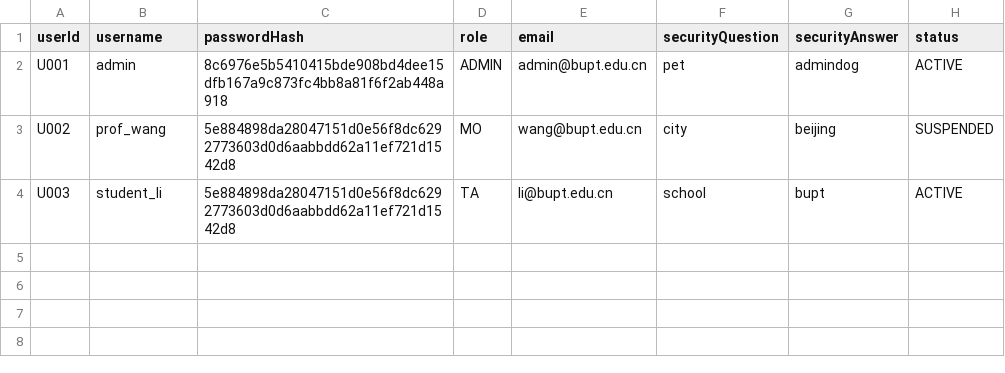
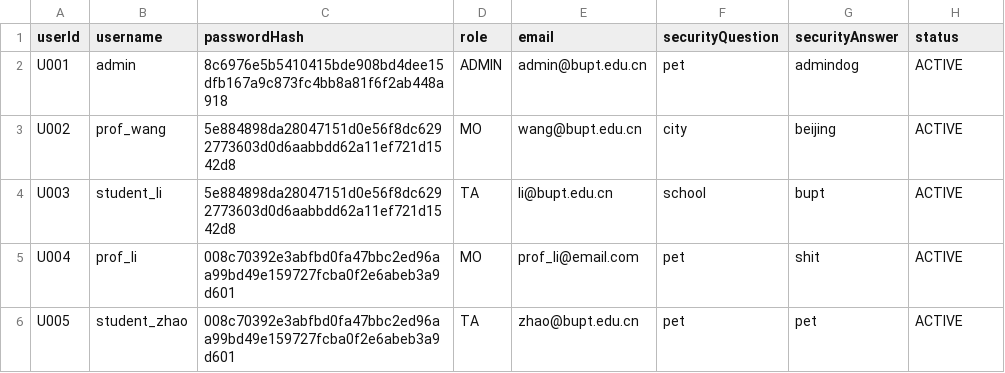
Before and after one commit to XUChenyou0216/EBU6304_Group101_Project, a CSV file: ta-recruitment/src/main/webapp/data/users.csv, drawn as a sheet.

```diff
--- a/ta-recruitment/src/main/webapp/data/users.csv
+++ b/ta-recruitment/src/main/webapp/data/users.csv
@@ -2,3 +2,5 @@ userId,username,passwordHash,role,email,securityQuestion,securityAnswer,status
 U001,admin,8c6976e5b5410415bde908bd4dee15dfb167a9c873fc4bb8a81f6f2ab448a918,ADMIN,admin@bupt.edu.cn,pet,admindog,ACTIVE
-U002,prof_wang,5e884898da28047151d0e56f8dc6292773603d0d6aabbdd62a11ef721d1542d8,MO,wang@bupt.edu.cn,city,beijing,SUSPENDED
+U002,prof_wang,5e884898da28047151d0e56f8dc6292773603d0d6aabbdd62a11ef721d1542d8,MO,wang@bupt.edu.cn,city,beijing,ACTIVE
 U003,student_li,5e884898da28047151d0e56f8dc6292773603d0d6aabbdd62a11ef721d1542d8,TA,li@bupt.edu.cn,school,bupt,ACTIVE
+U004,prof_li,008c70392e3abfbd0fa47bbc2ed96aa99bd49e159727fcba0f2e6abeb3a9d601,MO,prof_li@email.com,pet,shit,ACTIVE
+U005,student_zhao,008c70392e3abfbd0fa47bbc2ed96aa99bd49e159727fcba0f2e6abeb3a9d601,TA,zhao@bupt.edu.cn,pet,pet,ACTIVE
```
Also changed, not shown: ta-recruitment/src/main/webapp/data/jobs.csv, 13 other files.
